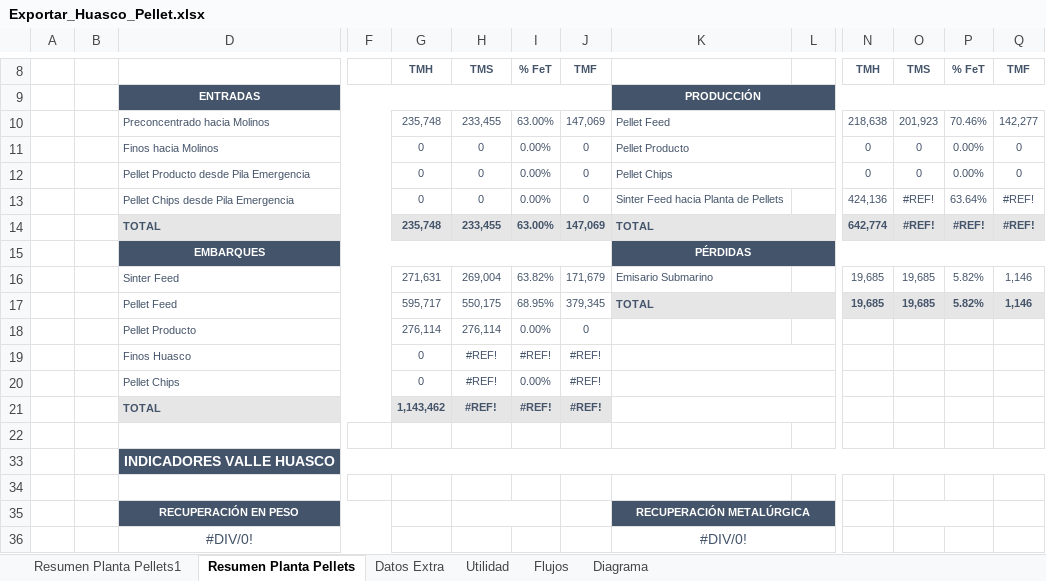
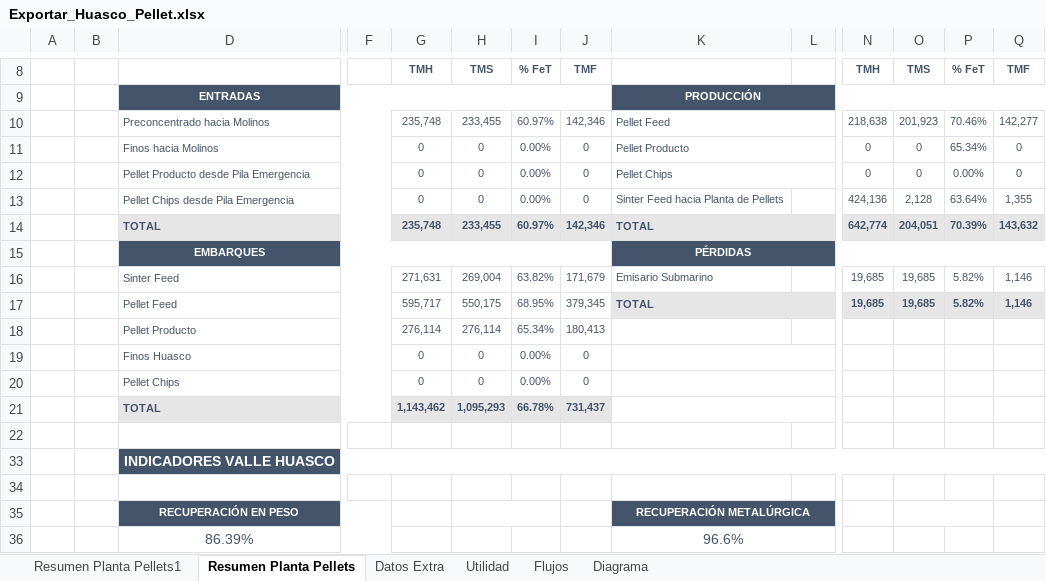
Before and after one commit to fracastr/minera, an Excel workbook: public/Export/Exportar_Huasco_Pellet.xlsx, sheet Resumen Planta Pellets, drawn as a sheet; only a part is shown, gaps mark what is left out; values as stored, in another font and other column widths than the file's, no borders; charts and pictures not drawn; removed rows and columns are numbered as before the commit, all else as after; rows hold the shown columns only; the diff names each change by its address in the sheet, - before the commit and + after, or states it on an @@ line.

```diff
--- a/public/Export/Exportar_Huasco_Pellet.xlsx (sheet Resumen Planta Pellets)
+++ b/public/Export/Exportar_Huasco_Pellet.xlsx (sheet Resumen Planta Pellets)
-I10: 63.00%
+I10: 60.97%
-J10: 147,069
+J10: 142,346
-P11: 0.00%
+P11: 65.34%
-O13: #REF!
+O13: 2,128
-Q13: #REF!
+Q13: 1,355
-I14: 63.00%
+I14: 60.97%
-J14: 147,069
+J14: 142,346
-O14: #REF!
+O14: 204,051
-P14: #REF!
+P14: 70.39%
-Q14: #REF!
+Q14: 143,632
-I18: 0.00%
+I18: 65.34%
-J18: 0
+J18: 180,413
-row 19:  |  | Finos Huasco |  | 0 | #REF! | #REF! | #REF!
+row 19:  |  | Finos Huasco |  | 0 | 0 | 0.00% | 0
-H20: #REF!
+H20: 0
-J20: #REF!
+J20: 0
-row 21:  |  | TOTAL |  | 1,143,462 | #REF! | #REF! | #REF!
+row 21:  |  | TOTAL |  | 1,143,462 | 1,095,293 | 66.78% | 731,437
-row 36:  |  | #DIV/0! |  |  |  |  |  | #DIV/0!
+row 36:  |  | 86.39% |  |  |  |  |  | 96.6%
```
Also changed, not shown: sheet Datos Extra, sheet Diagrama, sheet Resumen Planta Pellets1, sheet Utilidad, sheet Flujos, formulas that keep their value, charts or pictures, 1 other file.
